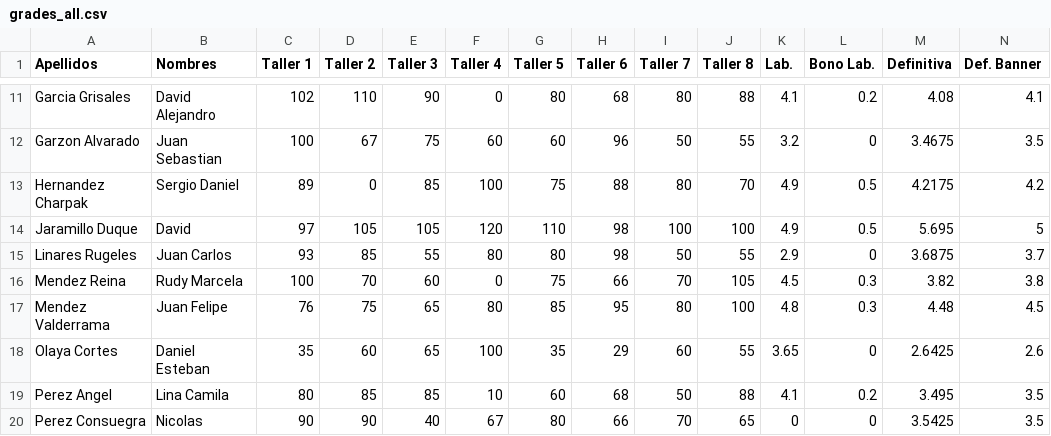
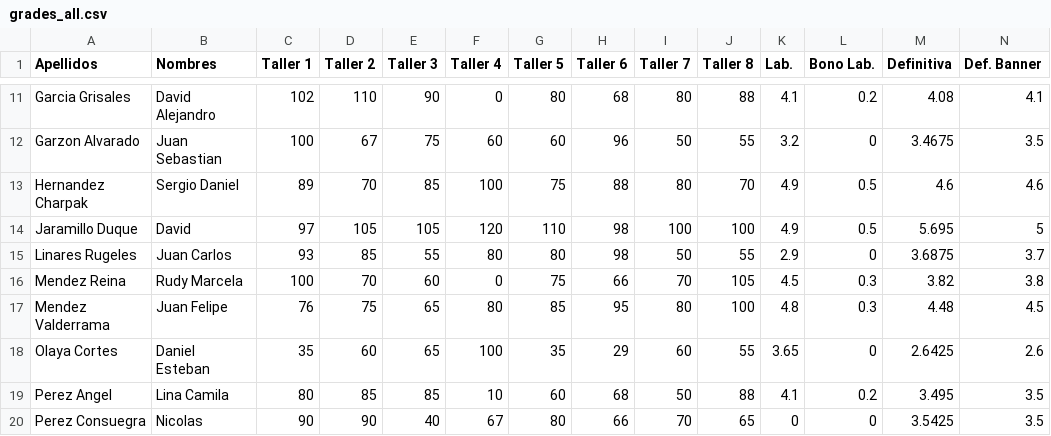
Before and after one commit to Dan08/MetodosComputacionales, a CSV file: homework/2014-02/grades_all.csv, drawn as a sheet; only a part is shown, gaps mark what is left out.

Commit message:
Update grades_all.csv

```diff
--- a/homework/2014-02/grades_all.csv
+++ b/homework/2014-02/grades_all.csv
@@ -12,3 +12,3 @@ Garcia Grisales,David Alejandro,102,110,90,0,80,68,80,88,4.1,0.2,4.08,4.1
 Garzon Alvarado,Juan Sebastian,100,67,75,60,60,96,50,55,3.2,0,3.4675,3.5
-Hernandez Charpak,Sergio Daniel,89,0,85,100,75,88,80,70,4.9,0.5,4.2175,4.2
+Hernandez Charpak,Sergio Daniel,89,70,85,100,75,88,80,70,4.9,0.5,4.6,4.6
 Jaramillo Duque,David,97,105,105,120,110,98,100,100,4.9,0.5,5.695,5
```
